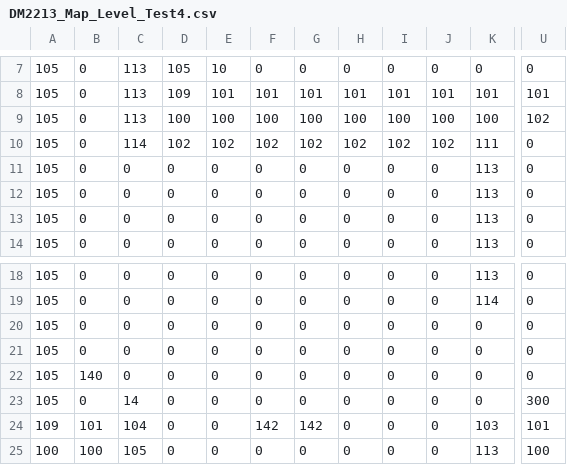
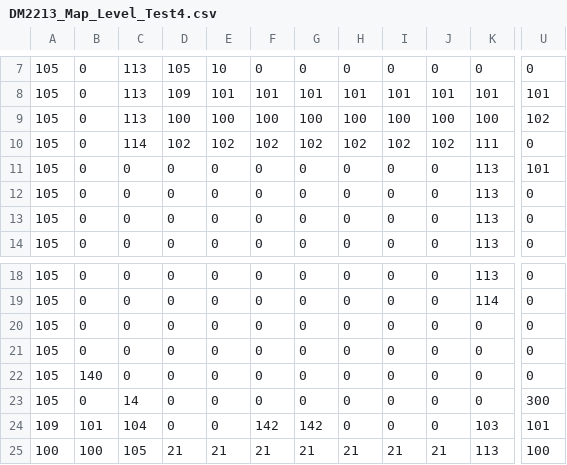
Before and after one commit to Regalixx/FrameworkSP3, a CSV file: App/Maps/DM2213_Map_Level_Test4.csv, drawn as a sheet; only a part is shown, gaps mark what is left out; the diff names each change by its address in the sheet, - before the commit and + after, or states it on an @@ line.

Commit message:
A simple yet most powerful spell

```diff
--- a/App/Maps/DM2213_Map_Level_Test4.csv
+++ b/App/Maps/DM2213_Map_Level_Test4.csv
-U11: 0
+U11: 101
-D25: 0
+D25: 21
-E25: 0
+E25: 21
-F25: 0
+F25: 21
-G25: 0
+G25: 21
-H25: 0
+H25: 21
-I25: 0
+I25: 21
-J25: 0
+J25: 21
```
